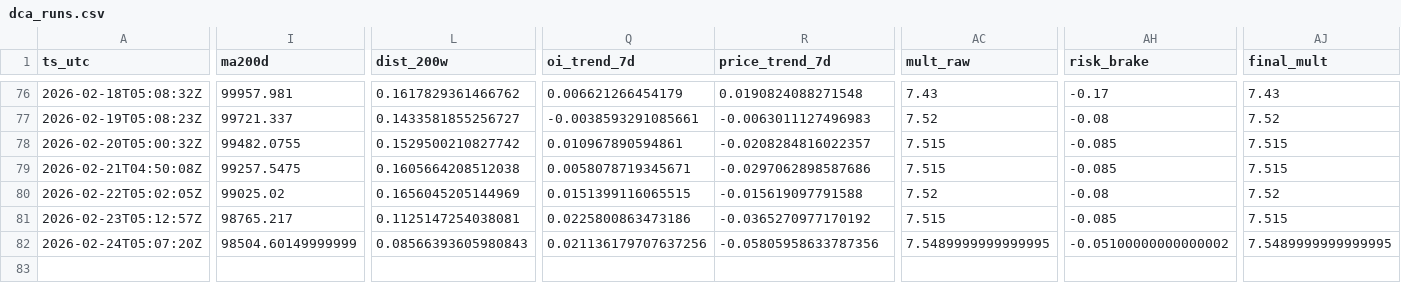
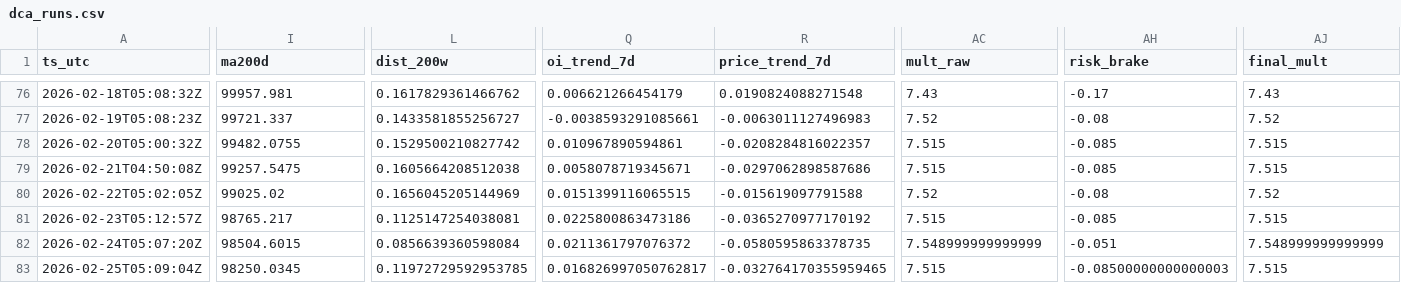
Before and after one commit to sunsiyuan/btc-dca-bot, a CSV file: logs/dca_runs.csv, drawn as a sheet; only a part is shown, gaps mark what is left out; rows hold the shown columns only; the diff covers the shown part only; the diff names each change by its address in the sheet, - before the commit and + after, or states it on an @@ line.

Commit message:
chore: update daily DCA log

```diff
--- a/logs/dca_runs.csv
+++ b/logs/dca_runs.csv
-I82 (ma200d): 98504.60149999999
+I82 (ma200d): 98504.6015
-L82 (dist_200w): 0.08566393605980843
+L82 (dist_200w): 0.0856639360598084
-Q82 (oi_trend_7d): 0.021136179707637256
+Q82 (oi_trend_7d): 0.0211361797076372
-R82 (price_trend_7d): -0.05805958633787356
+R82 (price_trend_7d): -0.0580595863378735
-AC82 (mult_raw): 7.5489999999999995
+AC82 (mult_raw): 7.548999999999999
-AH82 (risk_brake): -0.05100000000000002
+AH82 (risk_brake): -0.051
-AJ82 (final_mult): 7.5489999999999995
+AJ82 (final_mult): 7.548999999999999
+row 83: 2026-02-25T05:09:04Z | 98250.0345 | 0.11972729592953785 | 0.016826997050762817 | -0.032764170355959465 | 7.515 | -0.08500000000000003 | 7.515
```
Also changed, not shown: 1 edited cell elsewhere in this file.
